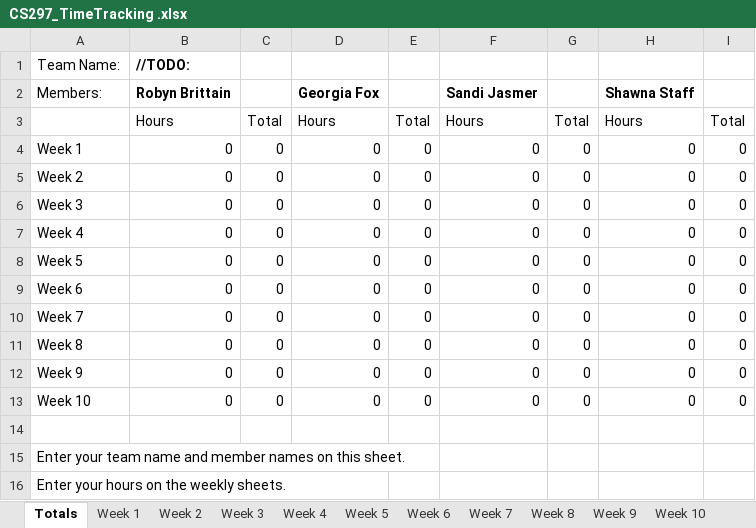
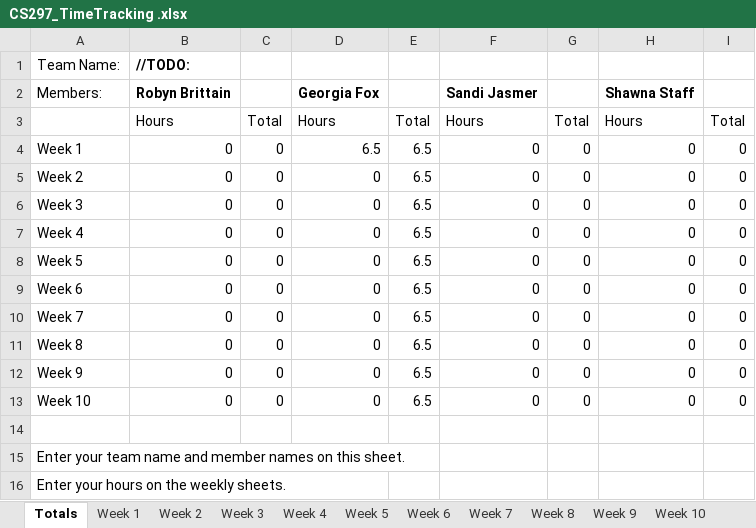
Before and after one commit to TODO-Team-Name-Capstone/Thrillful, an Excel workbook: docs/CS297_TimeTracking .xlsx, sheet Totals, drawn as a sheet; values as stored, in another font and other column widths than the file's, no borders; the diff names each change by its address in the sheet, - before the commit and + after, or states it on an @@ line.

```diff
--- a/docs/CS297_TimeTracking .xlsx (sheet Totals)
+++ b/docs/CS297_TimeTracking .xlsx (sheet Totals)
-D4: 0
+D4: 6.5
-E4:E13: 0
+E4:E13: 6.5
```
Also changed, not shown: sheet Week 1, 1 other file.
